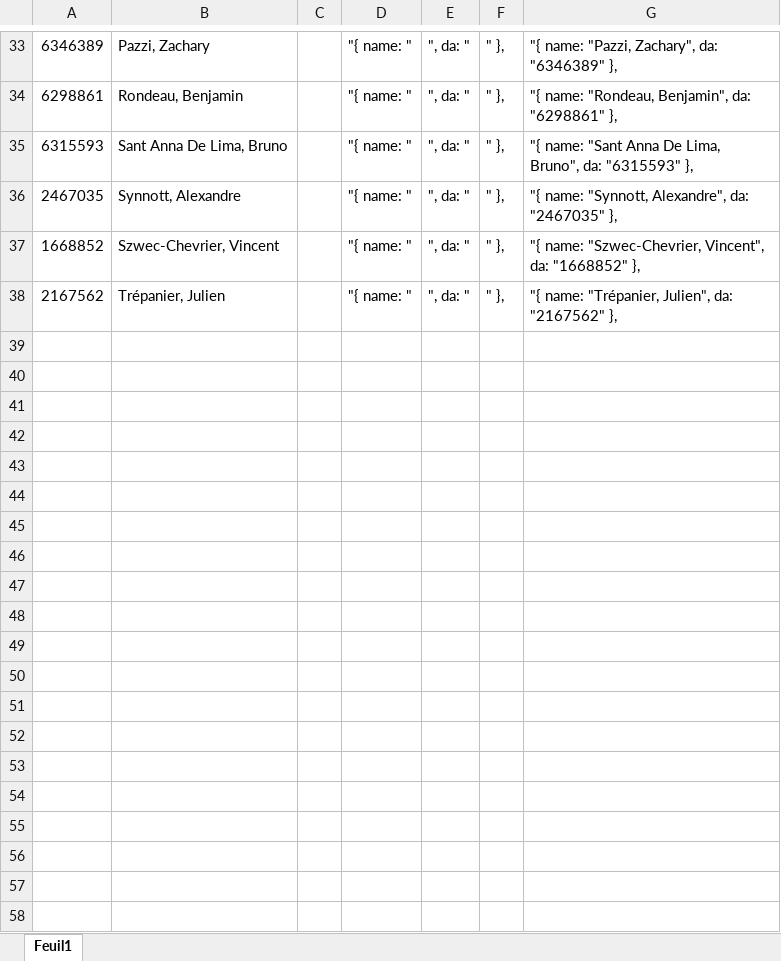
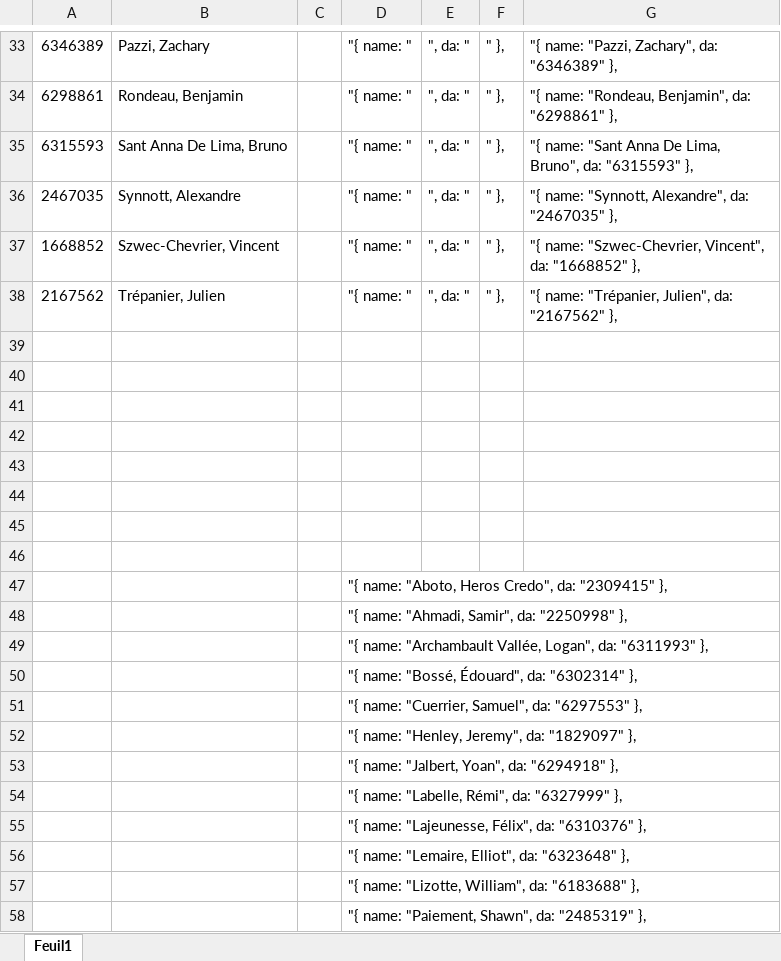
Before and after one commit to KevinBessette/A24-420-1A6-ST-prog-1, an Excel workbook: ListeParticipantsDéfis.xlsx, sheet Feuil1, drawn as a sheet; only a part is shown, gaps mark what is left out; values as stored, in another font and other column widths than the file's, no borders; the diff covers the shown part only; the diff names each change by its address in the sheet, - before the commit and + after, or states it on an @@ line.

```diff
--- a/ListeParticipantsDéfis.xlsx (sheet Feuil1)
+++ b/ListeParticipantsDéfis.xlsx (sheet Feuil1)
+row 39: (empty)
+row 40: (empty)
+row 41: (empty)
+row 42: (empty)
+row 43: (empty)
+row 44: (empty)
+row 45: (empty)
+row 46: (empty)
+row 47:  |  |  | "{ name: "Aboto, Heros Credo", da: "2309415" },
+row 48:  |  |  | "{ name: "Ahmadi, Samir", da: "2250998" },
+row 49:  |  |  | "{ name: "Archambault Vallée, Logan", da: "6311993" },
+row 50:  |  |  | "{ name: "Bossé, Édouard", da: "6302314" },
+row 51:  |  |  | "{ name: "Cuerrier, Samuel", da: "6297553" },
+row 52:  |  |  | "{ name: "Henley, Jeremy", da: "1829097" },
+row 53:  |  |  | "{ name: "Jalbert, Yoan", da: "6294918" },
+row 54:  |  |  | "{ name: "Labelle, Rémi", da: "6327999" },
+row 55:  |  |  | "{ name: "Lajeunesse, Félix", da: "6310376" },
+row 56:  |  |  | "{ name: "Lemaire, Elliot", da: "6323648" },
+row 57:  |  |  | "{ name: "Lizotte, William", da: "6183688" },
+row 58:  |  |  | "{ name: "Paiement, Shawn", da: "2485319" },
```
Also changed, not shown: 26 added rows elsewhere in this sheet, 16 other files.
